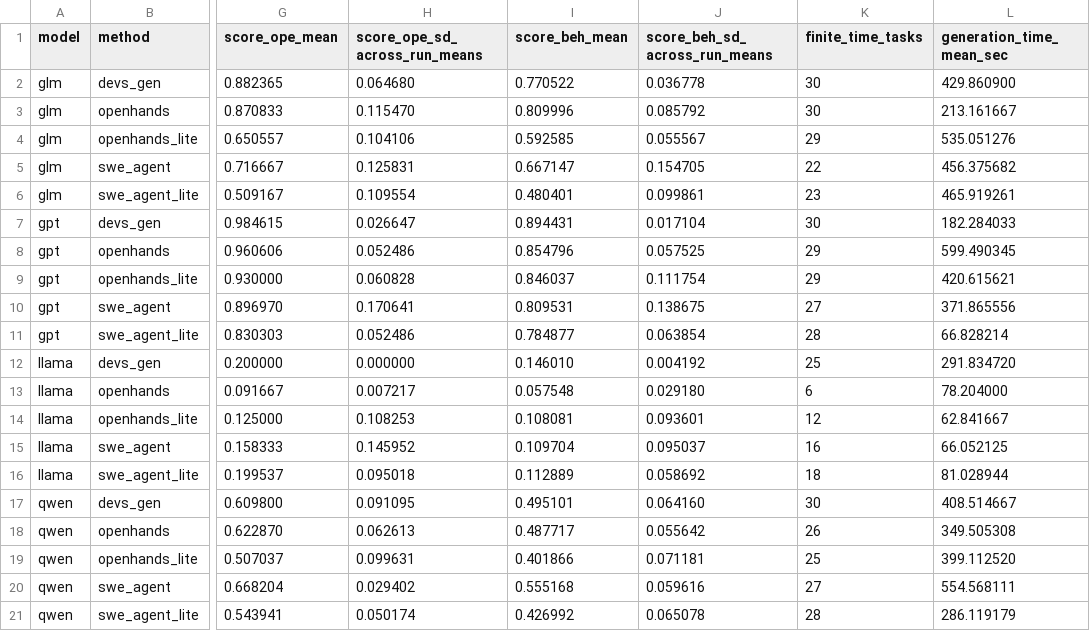
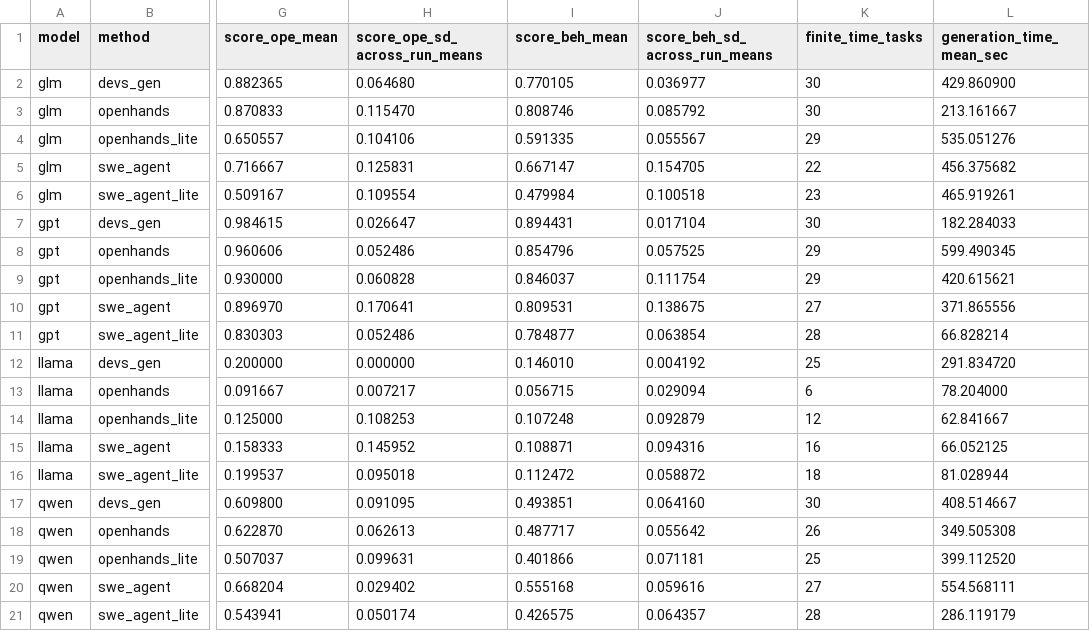
Before and after one commit to czyarl/devs_gen_code, a CSV file: results/summary.csv, drawn as a sheet; only a part is shown, gaps mark what is left out; the diff names each change by its address in the sheet, - before the commit and + after, or states it on an @@ line.

Commit message:
use re-run results

```diff
--- a/results/summary.csv
+++ b/results/summary.csv
-I2 (score_beh_mean): 0.770522
+I2 (score_beh_mean): 0.770105
-J2 (score_beh_sd_across_run_means): 0.036778
+J2 (score_beh_sd_across_run_means): 0.036977
-I3 (score_beh_mean): 0.809996
+I3 (score_beh_mean): 0.808746
-I4 (score_beh_mean): 0.592585
+I4 (score_beh_mean): 0.591335
-I6 (score_beh_mean): 0.480401
+I6 (score_beh_mean): 0.479984
-J6 (score_beh_sd_across_run_means): 0.099861
+J6 (score_beh_sd_across_run_means): 0.100518
-I13 (score_beh_mean): 0.057548
+I13 (score_beh_mean): 0.056715
-J13 (score_beh_sd_across_run_means): 0.029180
+J13 (score_beh_sd_across_run_means): 0.029094
-I14 (score_beh_mean): 0.108081
+I14 (score_beh_mean): 0.107248
-J14 (score_beh_sd_across_run_means): 0.093601
+J14 (score_beh_sd_across_run_means): 0.092879
-I15 (score_beh_mean): 0.109704
+I15 (score_beh_mean): 0.108871
-J15 (score_beh_sd_across_run_means): 0.095037
+J15 (score_beh_sd_across_run_means): 0.094316
-I16 (score_beh_mean): 0.112889
+I16 (score_beh_mean): 0.112472
-J16 (score_beh_sd_across_run_means): 0.058692
+J16 (score_beh_sd_across_run_means): 0.058872
-I17 (score_beh_mean): 0.495101
+I17 (score_beh_mean): 0.493851
-I21 (score_beh_mean): 0.426992
+I21 (score_beh_mean): 0.426575
-J21 (score_beh_sd_across_run_means): 0.065078
+J21 (score_beh_sd_across_run_means): 0.064357
```
Also changed, not shown: results/single_ablation_summary.csv, results/single_ablations.csv, 11 other files.
